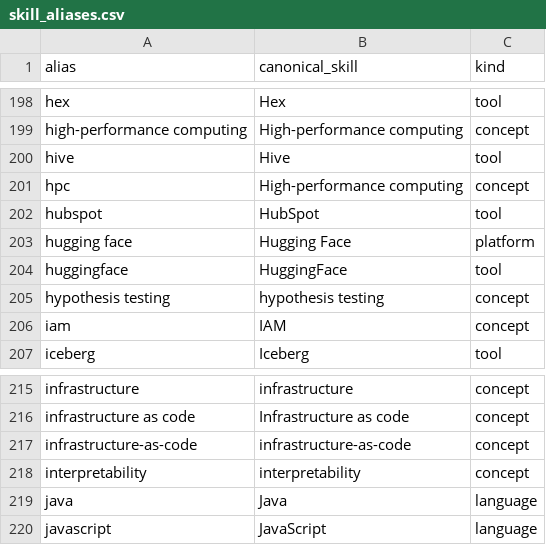
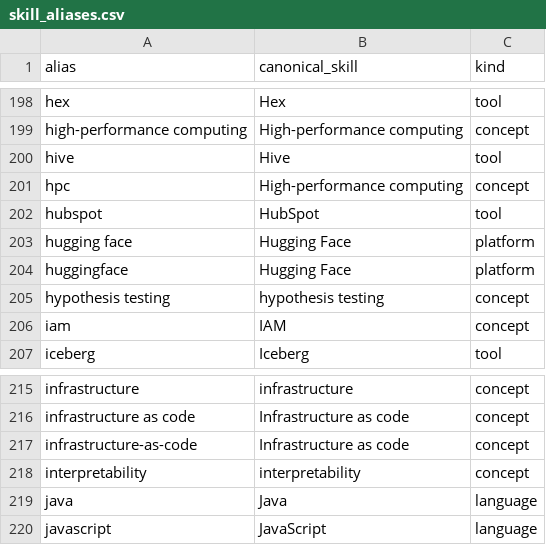
Before and after one commit to Seif-Douida/job-insight, a CSV file: pipeline/dbt/seeds/skill_aliases.csv, drawn as a sheet; only a part is shown, gaps mark what is left out.

Commit message:
Dashboard: role, skill and comparison pages; fix duplicate canonical skills

```diff
--- a/pipeline/dbt/seeds/skill_aliases.csv
+++ b/pipeline/dbt/seeds/skill_aliases.csv
@@ -203,3 +203,3 @@ hubspot,HubSpot,tool
 hugging face,Hugging Face,platform
-huggingface,HuggingFace,tool
+huggingface,Hugging Face,platform
 hypothesis testing,hypothesis testing,concept
@@ -216,3 +216,3 @@ infrastructure,infrastructure,concept
 infrastructure as code,Infrastructure as code,concept
-infrastructure-as-code,infrastructure-as-code,concept
+infrastructure-as-code,Infrastructure as code,concept
 interpretability,interpretability,concept
```
Also changed, not shown: 21 other files.
